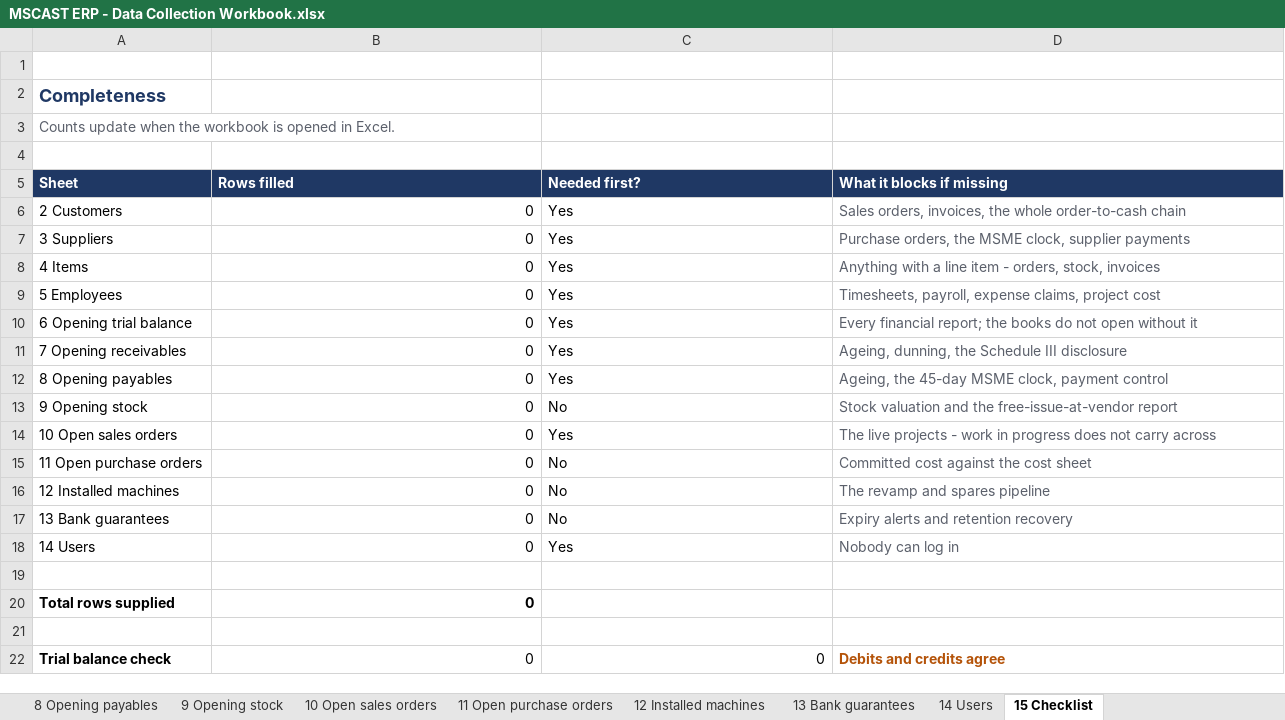
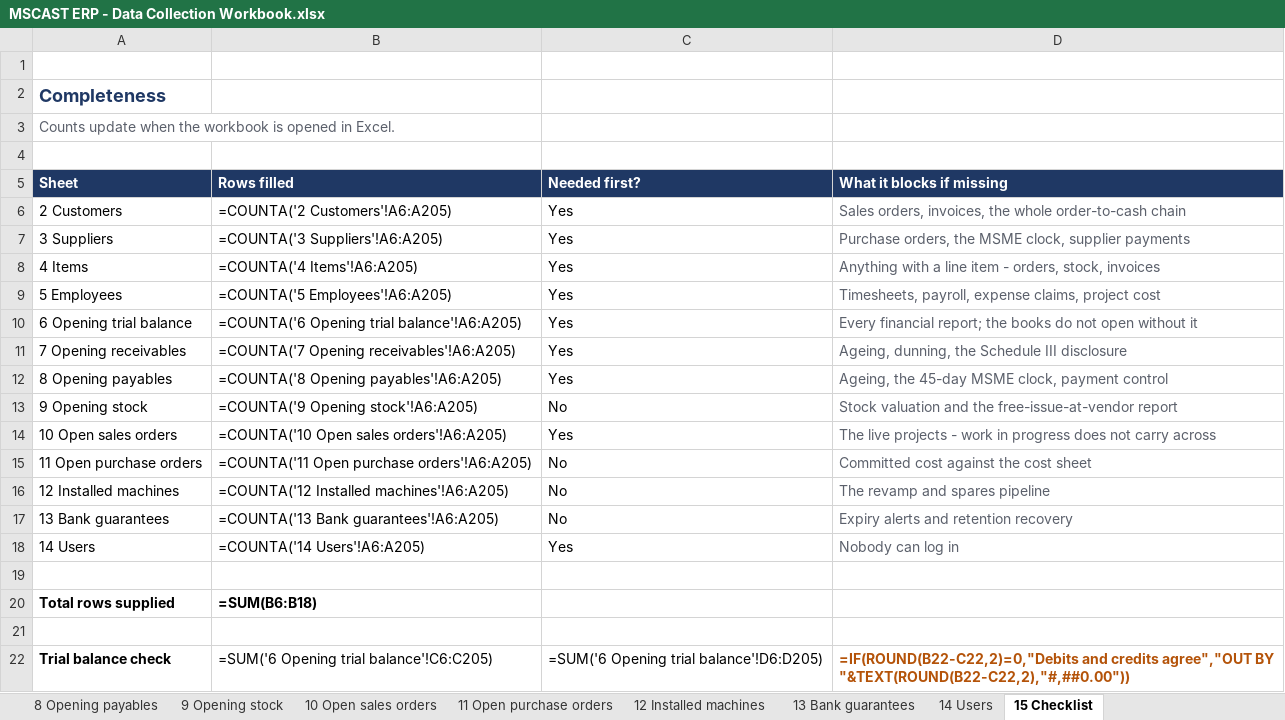
Before and after one commit to cb1-tech/mscast, an Excel workbook: ERP Plan/MSCAST ERP - Data Collection Workbook.xlsx, sheet 15 Checklist, drawn as a sheet; values as stored, in another font and other column widths than the file's, no borders; formulas without a stored value are shown as written; the diff names each change by its address in the sheet, - before the commit and + after, or states it on an @@ line.

```diff
--- a/ERP Plan/MSCAST ERP - Data Collection Workbook.xlsx (sheet 15 Checklist)
+++ b/ERP Plan/MSCAST ERP - Data Collection Workbook.xlsx (sheet 15 Checklist)
-B6 (Rows filled): 0
+B6 (Rows filled): =COUNTA('2 Customers'!A6:A205)
-B7 (Rows filled): 0
+B7 (Rows filled): =COUNTA('3 Suppliers'!A6:A205)
-B8 (Rows filled): 0
+B8 (Rows filled): =COUNTA('4 Items'!A6:A205)
-B9 (Rows filled): 0
+B9 (Rows filled): =COUNTA('5 Employees'!A6:A205)
-B10 (Rows filled): 0
+B10 (Rows filled): =COUNTA('6 Opening trial balance'!A6:A205)
-B11 (Rows filled): 0
+B11 (Rows filled): =COUNTA('7 Opening receivables'!A6:A205)
-B12 (Rows filled): 0
+B12 (Rows filled): =COUNTA('8 Opening payables'!A6:A205)
-B13 (Rows filled): 0
+B13 (Rows filled): =COUNTA('9 Opening stock'!A6:A205)
-B14 (Rows filled): 0
+B14 (Rows filled): =COUNTA('10 Open sales orders'!A6:A205)
-B15 (Rows filled): 0
+B15 (Rows filled): =COUNTA('11 Open purchase orders'!A6:A205)
-B16 (Rows filled): 0
+B16 (Rows filled): =COUNTA('12 Installed machines'!A6:A205)
-B17 (Rows filled): 0
+B17 (Rows filled): =COUNTA('13 Bank guarantees'!A6:A205)
-B18 (Rows filled): 0
+B18 (Rows filled): =COUNTA('14 Users'!A6:A205)
-B20 (Rows filled): 0
+B20 (Rows filled): =SUM(B6:B18)
-B22 (Rows filled): 0
+B22 (Rows filled): =SUM('6 Opening trial balance'!C6:C205)
-C22 (Needed first?): 0
+C22 (Needed first?): =SUM('6 Opening trial balance'!D6:D205)
-D22 (What it blocks if missing): Debits and credits agree
+D22 (What it blocks if missing): =IF(ROUND(B22-C22,2)=0,"Debits and credits agree","OUT BY "&TEXT(ROUND(B22-C22,2),"#,##0.00"))
```
Also changed, not shown: sheet 14 Users.
